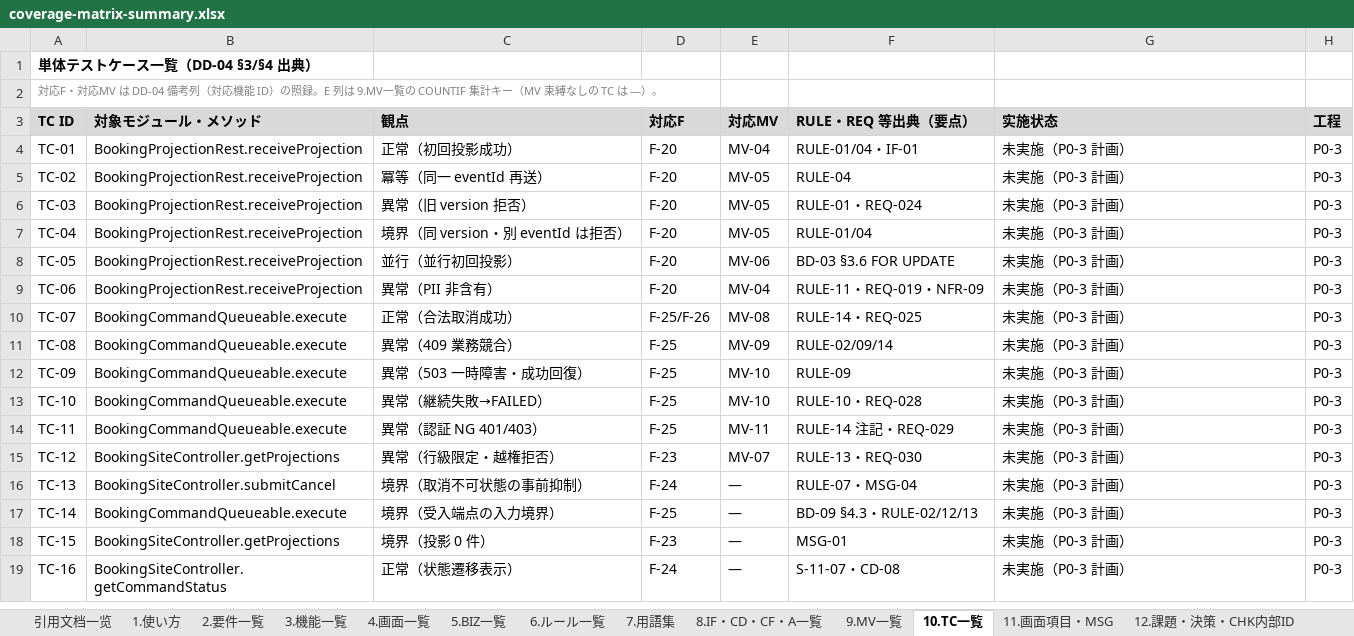
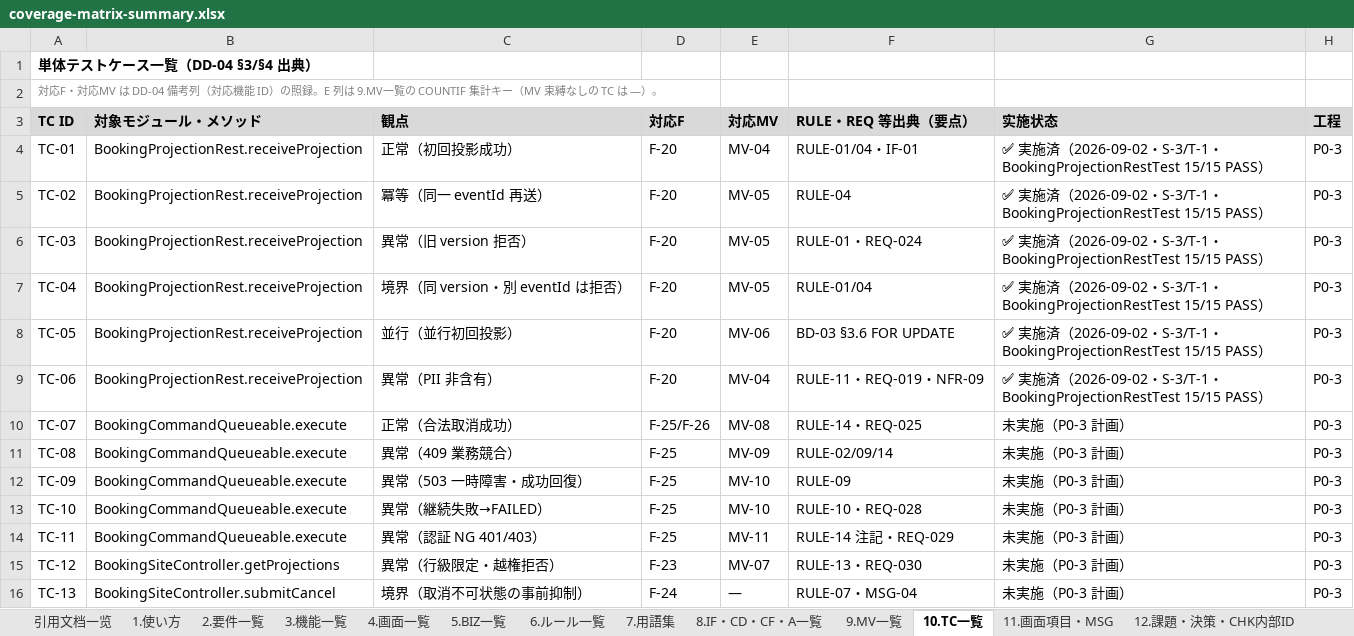
Before and after one commit to Cho-Geer/chogeer, an Excel workbook: docs/asset/coverage-matrix-summary.xlsx, sheet 10.TC一覧, drawn as a sheet; only a part is shown; the shorter side is filled out with more unchanged rows; values as stored, in another font and other column widths than the file's, no borders; the diff names each change by its address in the sheet, - before the commit and + after, or states it on an @@ line.

```diff
--- a/docs/asset/coverage-matrix-summary.xlsx (sheet 10.TC一覧)
+++ b/docs/asset/coverage-matrix-summary.xlsx (sheet 10.TC一覧)
-G4:G9 (实施状态): 未実施（P0-3 計画）
+G4:G9 (实施状态): ✅ 実施済（2026-09-02・S-3/T-1・BookingProjectionRestTest 15/15 PASS）
```
Also changed, not shown: sheet 12.課題・決策・CHK内部ID, sheet 2.要件一覧, sheet 3.機能一覧, sheet 6.ルール一覧, sheet 1.使い方, 11 other files.
